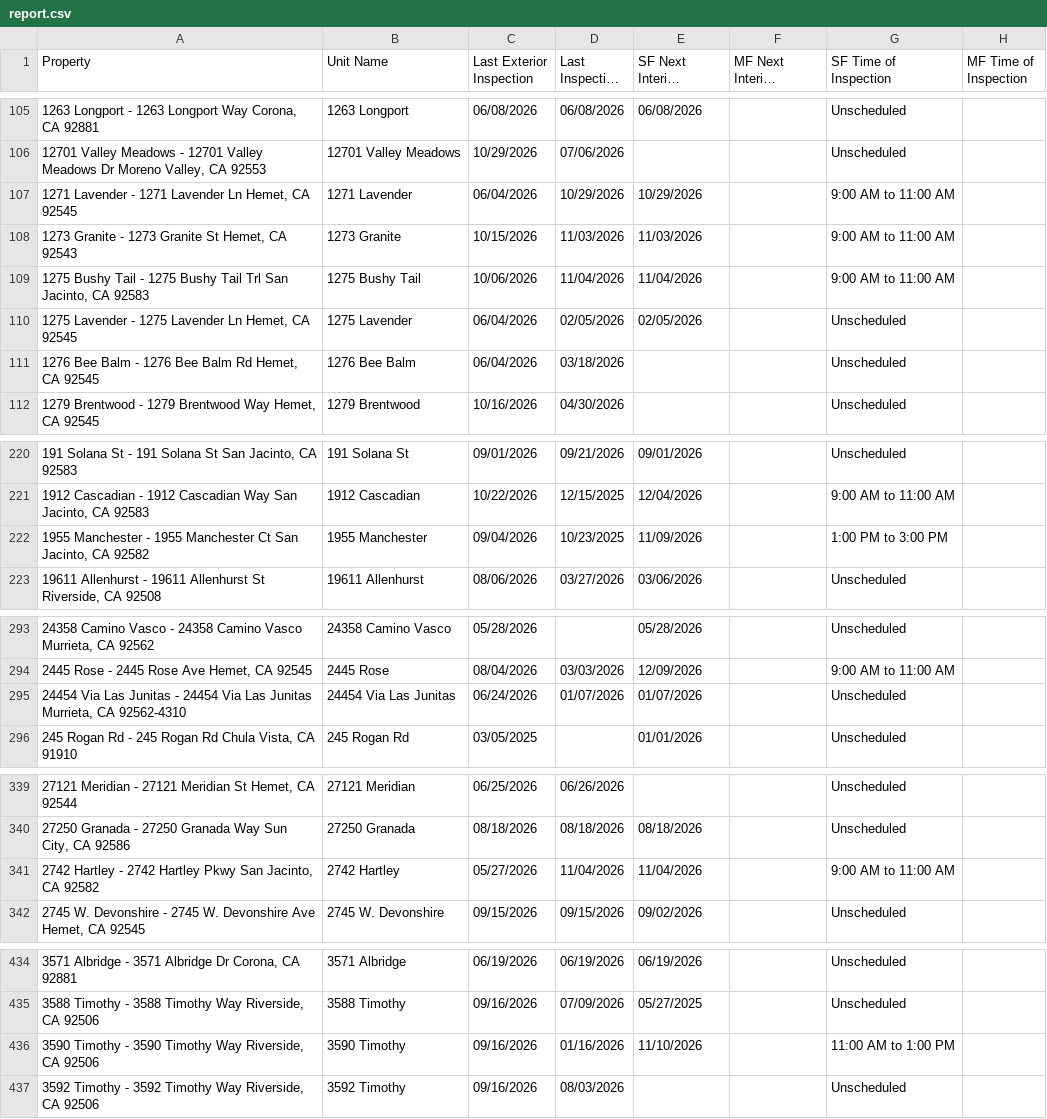
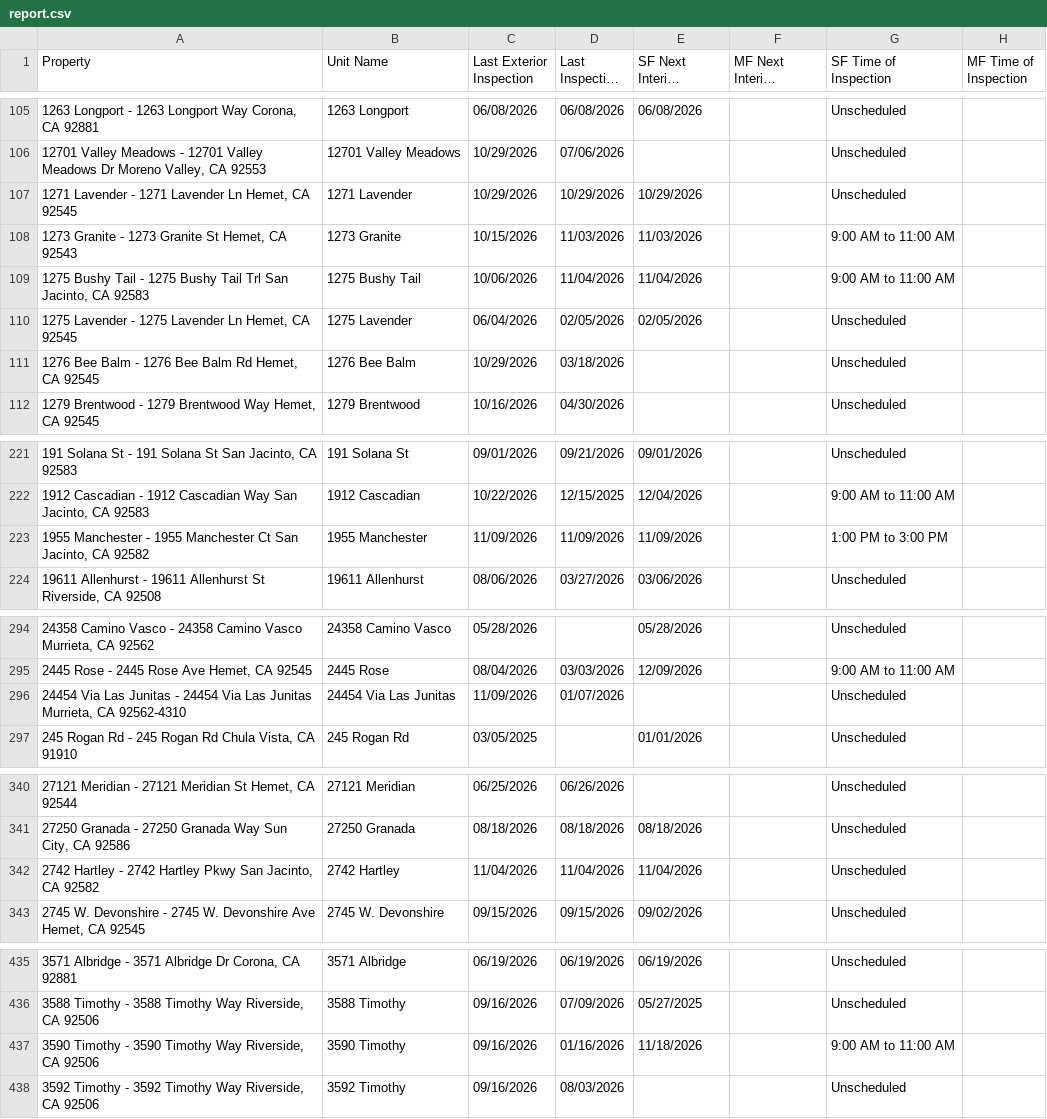
Before and after one commit to ryconn-pm/inspection-portal, a CSV file: data/report.csv, drawn as a sheet; only a part is shown, gaps mark what is left out; long unchanged cells end in …; addresses are those after the commit; the diff covers the shown part only; the diff names each change by its address in the sheet, - before the commit and + after, or states it on an @@ line.

Commit message:
Auto-update inspection report

```diff
--- a/data/report.csv
+++ b/data/report.csv
-C107 (Last Exterior Inspection): 06/04/2026
+C107 (Last Exterior Inspection): 10/29/2026
-G107 (SF Time of Inspection): 9:00 AM to 11:00 AM
+G107 (SF Time of Inspection): Unscheduled
-C111 (Last Exterior Inspection): 06/04/2026
+C111 (Last Exterior Inspection): 10/29/2026
-C223 (Last Exterior Inspection): 09/04/2026
+C223 (Last Exterior Inspection): 11/09/2026
-D223 (Last Inspection Date): 10/23/2025
+D223 (Last Inspection Date): 11/09/2026
-C296 (Last Exterior Inspection): 06/24/2026
+C296 (Last Exterior Inspection): 11/09/2026
-E296 (SF Next Interior Inspection): 01/07/2026
+E296 (SF Next Interior Inspection): (empty)
-C342 (Last Exterior Inspection): 05/27/2026
+C342 (Last Exterior Inspection): 11/04/2026
-G342 (SF Time of Inspection): 9:00 AM to 11:00 AM
+G342 (SF Time of Inspection): Unscheduled
-E437 (SF Next Interior Inspection): 11/10/2026
+E437 (SF Next Interior Inspection): 11/18/2026
-G437 (SF Time of Inspection): 11:00 AM to 1:00 PM
+G437 (SF Time of Inspection): 9:00 AM to 11:00 AM
```
Also changed, not shown: 1 added row and 18 edited cells elsewhere in this file.
